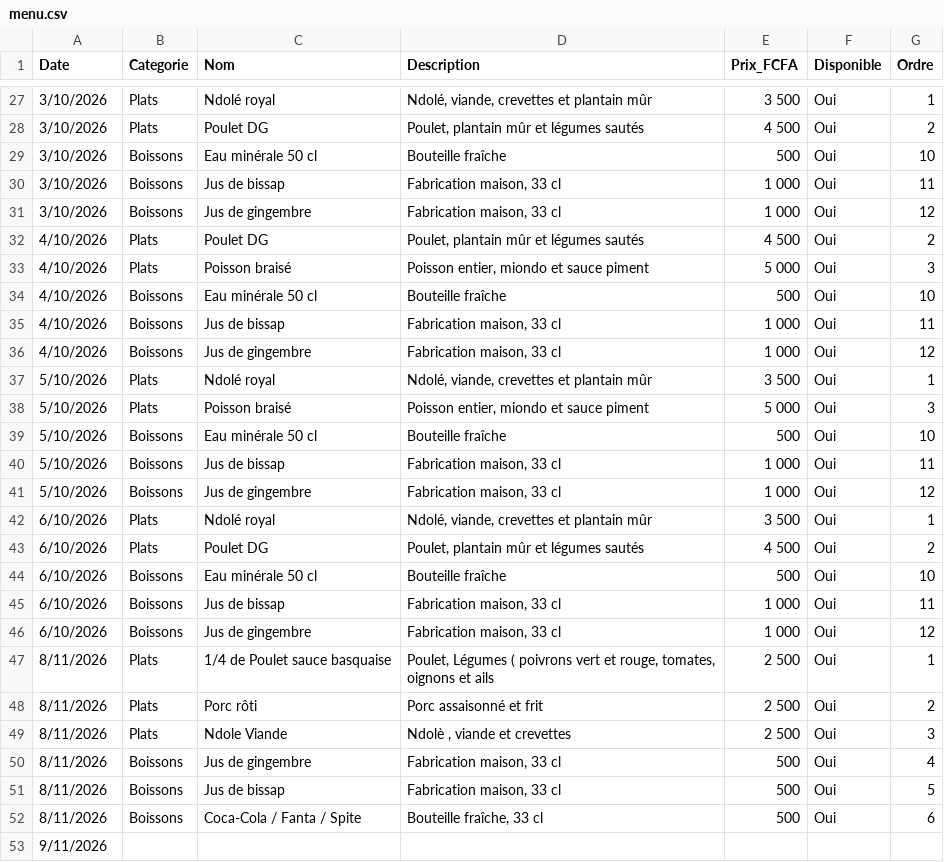
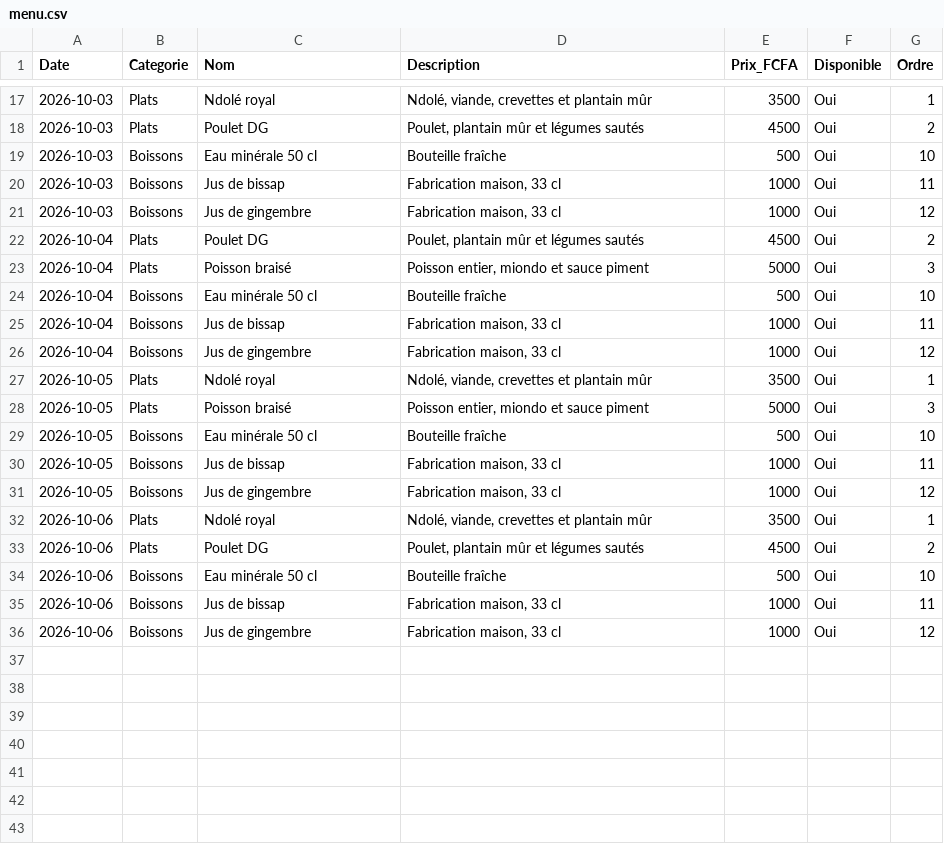
Before and after one commit to Bogning-sudo/bofo-unhcr-restaurant, a CSV file: menu.csv, drawn as a sheet; only a part is shown, gaps mark what is left out; the diff covers the shown part only.

```diff
--- a/menu.csv
+++ b/menu.csv
@@ -27,27 +17,20 @@ Date,Categorie,Nom,Description,Prix_FCFA,Disponible,Ordre
-3/10/2026,Plats,Ndolé royal,"Ndolé, viande, crevettes et plantain mûr",3 500,Oui,1
-3/10/2026,Plats,Poulet DG,"Poulet, plantain mûr et légumes sautés",4 500,Oui,2
-3/10/2026,Boissons,Eau minérale 50 cl,Bouteille fraîche,500,Oui,10
-3/10/2026,Boissons,Jus de bissap,"Fabrication maison, 33 cl",1 000,Oui,11
-3/10/2026,Boissons,Jus de gingembre,"Fabrication maison, 33 cl",1 000,Oui,12
-4/10/2026,Plats,Poulet DG,"Poulet, plantain mûr et légumes sautés",4 500,Oui,2
-4/10/2026,Plats,Poisson braisé,"Poisson entier, miondo et sauce piment",5 000,Oui,3
-4/10/2026,Boissons,Eau minérale 50 cl,Bouteille fraîche,500,Oui,10
-4/10/2026,Boissons,Jus de bissap,"Fabrication maison, 33 cl",1 000,Oui,11
-4/10/2026,Boissons,Jus de gingembre,"Fabrication maison, 33 cl",1 000,Oui,12
-5/10/2026,Plats,Ndolé royal,"Ndolé, viande, crevettes et plantain mûr",3 500,Oui,1
-5/10/2026,Plats,Poisson braisé,"Poisson entier, miondo et sauce piment",5 000,Oui,3
-5/10/2026,Boissons,Eau minérale 50 cl,Bouteille fraîche,500,Oui,10
-5/10/2026,Boissons,Jus de bissap,"Fabrication maison, 33 cl",1 000,Oui,11
-5/10/2026,Boissons,Jus de gingembre,"Fabrication maison, 33 cl",1 000,Oui,12
-6/10/2026,Plats,Ndolé royal,"Ndolé, viande, crevettes et plantain mûr",3 500,Oui,1
-6/10/2026,Plats,Poulet DG,"Poulet, plantain mûr et légumes sautés",4 500,Oui,2
-6/10/2026,Boissons,Eau minérale 50 cl,Bouteille fraîche,500,Oui,10
-6/10/2026,Boissons,Jus de bissap,"Fabrication maison, 33 cl",1 000,Oui,11
-6/10/2026,Boissons,Jus de gingembre,"Fabrication maison, 33 cl",1 000,Oui,12
-8/11/2026,Plats,1/4 de Poulet sauce basquaise,"Poulet, Légumes ( poivrons vert et rouge, tomates, oignons et ails",2 500,Oui,1
-8/11/2026,Plats,Porc rôti,Porc assaisonné et frit ,2 500,Oui,2
-8/11/2026,Plats,Ndole Viande,"Ndolè , viande et crevettes ",2 500,Oui,3
-8/11/2026,Boissons,Jus de gingembre,"Fabrication maison, 33 cl",500,Oui,4
-8/11/2026,Boissons,Jus de bissap,"Fabrication maison, 33 cl",500,Oui,5
-8/11/2026,Boissons,Coca-Cola / Fanta / Spite,"Bouteille fraîche, 33 cl",500,Oui,6
-9/11/2026,,,,,,
+2026-10-03,Plats,Ndolé royal,"Ndolé, viande, crevettes et plantain mûr",3500,Oui,1
+2026-10-03,Plats,Poulet DG,"Poulet, plantain mûr et légumes sautés",4500,Oui,2
+2026-10-03,Boissons,Eau minérale 50 cl,Bouteille fraîche,500,Oui,10
+2026-10-03,Boissons,Jus de bissap,"Fabrication maison, 33 cl",1000,Oui,11
+2026-10-03,Boissons,Jus de gingembre,"Fabrication maison, 33 cl",1000,Oui,12
+2026-10-04,Plats,Poulet DG,"Poulet, plantain mûr et légumes sautés",4500,Oui,2
+2026-10-04,Plats,Poisson braisé,"Poisson entier, miondo et sauce piment",5000,Oui,3
+2026-10-04,Boissons,Eau minérale 50 cl,Bouteille fraîche,500,Oui,10
+2026-10-04,Boissons,Jus de bissap,"Fabrication maison, 33 cl",1000,Oui,11
+2026-10-04,Boissons,Jus de gingembre,"Fabrication maison, 33 cl",1000,Oui,12
+2026-10-05,Plats,Ndolé royal,"Ndolé, viande, crevettes et plantain mûr",3500,Oui,1
+2026-10-05,Plats,Poisson braisé,"Poisson entier, miondo et sauce piment",5000,Oui,3
+2026-10-05,Boissons,Eau minérale 50 cl,Bouteille fraîche,500,Oui,10
+2026-10-05,Boissons,Jus de bissap,"Fabrication maison, 33 cl",1000,Oui,11
+2026-10-05,Boissons,Jus de gingembre,"Fabrication maison, 33 cl",1000,Oui,12
+2026-10-06,Plats,Ndolé royal,"Ndolé, viande, crevettes et plantain mûr",3500,Oui,1
+2026-10-06,Plats,Poulet DG,"Poulet, plantain mûr et légumes sautés",4500,Oui,2
+2026-10-06,Boissons,Eau minérale 50 cl,Bouteille fraîche,500,Oui,10
+2026-10-06,Boissons,Jus de bissap,"Fabrication maison, 33 cl",1000,Oui,11
+2026-10-06,Boissons,Jus de gingembre,"Fabrication maison, 33 cl",1000,Oui,12
```
Also changed, not shown: 21 removed rows and 31 edited cells elsewhere in this file, 3 other files.
